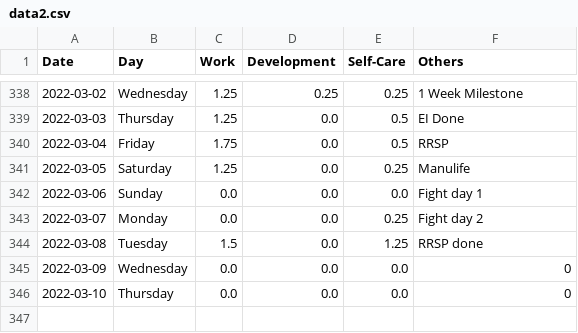
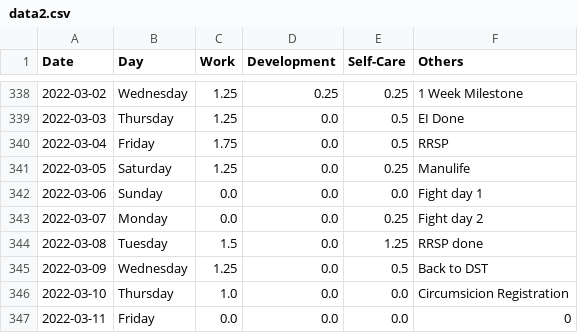
Before and after one commit to krystinli/Time_Management, a CSV file: data/data2.csv, drawn as a sheet; only a part is shown, gaps mark what is left out.

```diff
--- a/data/data2.csv
+++ b/data/data2.csv
@@ -344,3 +344,4 @@ Date,Day,Work,Development,Self-Care,Others
 2022-03-08,Tuesday,1.5,0.0,1.25,RRSP done
-2022-03-09,Wednesday,0.0,0.0,0.0,0
-2022-03-10,Thursday,0.0,0.0,0.0,0
+2022-03-09,Wednesday,1.25,0.0,0.5,Back to DST
+2022-03-10,Thursday,1.0,0.0,0.0,Circumsicion Registration
+2022-03-11,Friday,0.0,0.0,0.0,0
```
Also changed, not shown: 4 other files.
